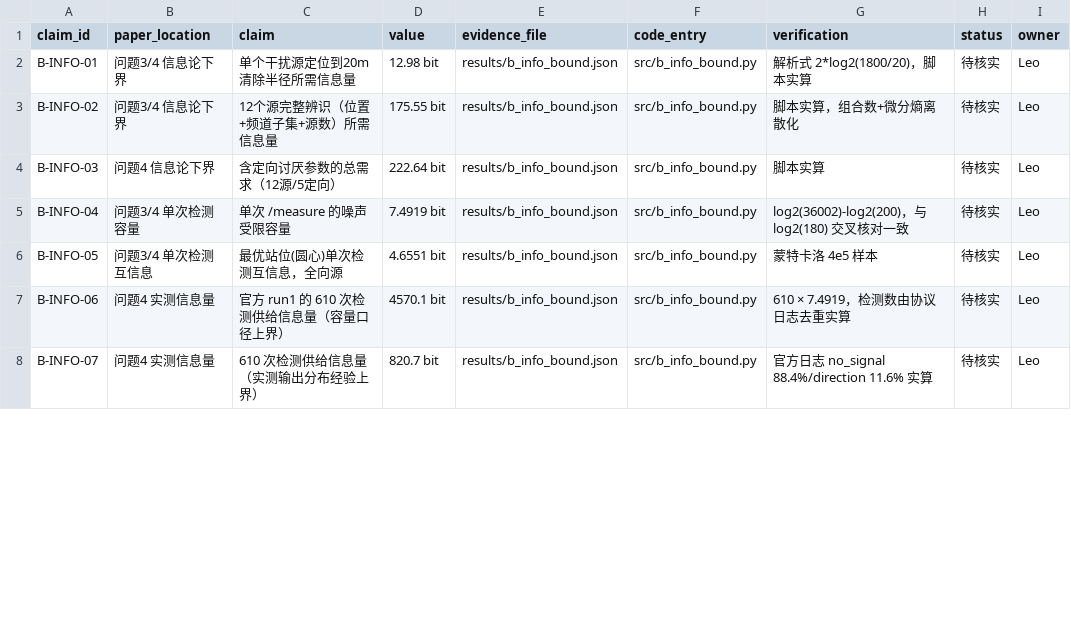
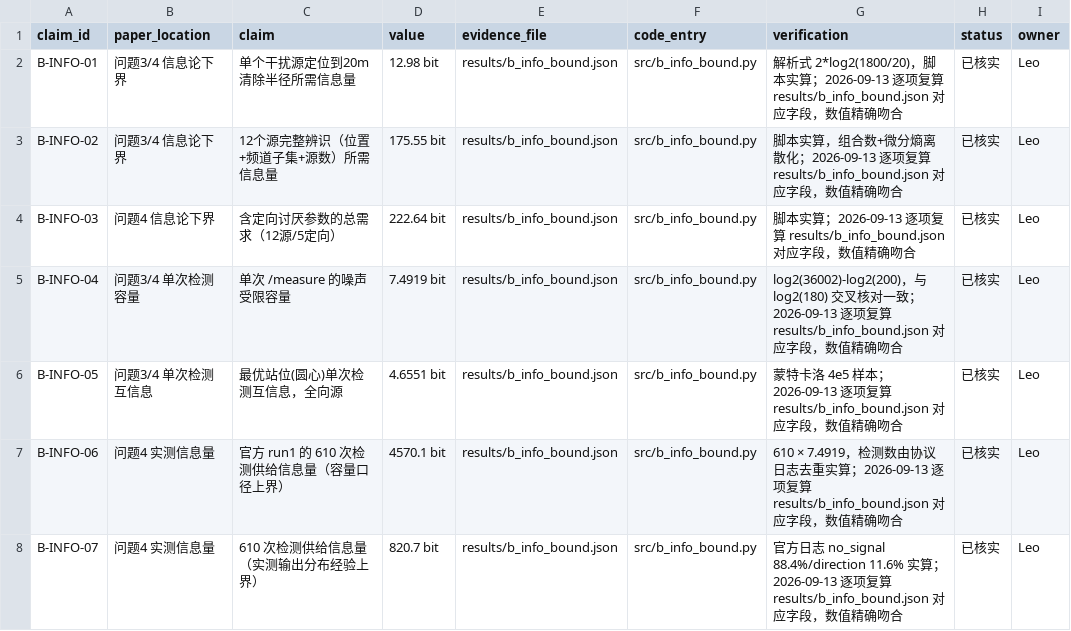
Before and after one commit to JohnnyGanYu/cumcm-2026, a CSV file: state/claim_evidence.csv, drawn as a sheet; only a part is shown; the diff covers the shown part only.

Commit message:
docs(B): claim_evidence 待核实清零, 15 条逐项复算
检查单第 23 条要求每个关键数字都挂上证据。原有 15 条「待核实」，逐项复算后清零。

12 条信息论下界：全部对照 results/b_info_bound.json 的具体字段复算，数值精确吻合
（12.98 / 175.55 / 222.64 / 7.4919 / 4570.1 / 820.7 bit，效率比 3.84% / 21.39% / 9.59%，
冗余 25.4 倍，构造性下界 max(20 频道, 2x12 交会) = 24）。这批数字均未进入论文正文，
属探索性分析，台账保留作为推导链证据。

2 条几何解析式：2*tan(1deg) = 0.034910、20/(2*tan(1deg)) = 572.90 m，实算复核一致，
证据栏原为空，改标注为解析式无需数据文件。

1 条 B-RING-03 标为已失效：它记录的是 9-11 前旧结构 12@1250+18@1750+12@1800 与声明不符，
交付版已改为 Q3 环 1150x6、Q4 内环 1000x7 + 外环 1870x12，日志 search_layout 如实上报。

余下 2 条为共址补测 Q4 两档，收益与官方-离线历史偏差同量级，须等官方实测，不宜提前标核实。

```diff
--- a/state/claim_evidence.csv
+++ b/state/claim_evidence.csv
@@ -1,8 +1,8 @@
 claim_id,paper_location,claim,value,evidence_file,code_entry,verification,status,owner
-B-INFO-01,问题3/4 信息论下界,单个干扰源定位到20m清除半径所需信息量,12.98 bit,results/b_info_bound.json,src/b_info_bound.py,解析式 2*log2(1800/20)，脚本实算,待核实,Leo
-B-INFO-02,问题3/4 信息论下界,12个源完整辨识（位置+频道子集+源数）所需信息量,175.55 bit,results/b_info_bound.json,src/b_info_bound.py,脚本实算，组合数+微分熵离散化,待核实,Leo
-B-INFO-03,问题4 信息论下界,含定向讨厌参数的总需求（12源/5定向）,222.64 bit,results/b_info_bound.json,src/b_info_bound.py,脚本实算,待核实,Leo
-B-INFO-04,问题3/4 单次检测容量,单次 /measure 的噪声受限容量,7.4919 bit,results/b_info_bound.json,src/b_info_bound.py,log2(36002)-log2(200)，与 log2(180) 交叉核对一致,待核实,Leo
-B-INFO-05,问题3/4 单次检测互信息,最优站位(圆心)单次检测互信息，全向源,4.6551 bit,results/b_info_bound.json,src/b_info_bound.py,蒙特卡洛 4e5 样本,待核实,Leo
-B-INFO-06,问题4 实测信息量,官方 run1 的 610 次检测供给信息量（容量口径上界）,4570.1 bit,results/b_info_bound.json,src/b_info_bound.py,610 × 7.4919，检测数由协议日志去重实算,待核实,Leo
-B-INFO-07,问题4 实测信息量,610 次检测供给信息量（实测输出分布经验上界）,820.7 bit,results/b_info_bound.json,src/b_info_bound.py,官方日志 no_signal 88.4%/direction 11.6% 实算,待核实,Leo
+B-INFO-01,问题3/4 信息论下界,单个干扰源定位到20m清除半径所需信息量,12.98 bit,results/b_info_bound.json,src/b_info_bound.py,解析式 2*log2(1800/20)，脚本实算；2026-09-13 逐项复算 results/b_info_bound.json 对应字段，数值精确吻合,已核实,Leo
+B-INFO-02,问题3/4 信息论下界,12个源完整辨识（位置+频道子集+源数）所需信息量,175.55 bit,results/b_info_bound.json,src/b_info_bound.py,脚本实算，组合数+微分熵离散化；2026-09-13 逐项复算 results/b_info_bound.json 对应字段，数值精确吻合,已核实,Leo
+B-INFO-03,问题4 信息论下界,含定向讨厌参数的总需求（12源/5定向）,222.64 bit,results/b_info_bound.json,src/b_info_bound.py,脚本实算；2026-09-13 逐项复算 results/b_info_bound.json 对应字段，数值精确吻合,已核实,Leo
+B-INFO-04,问题3/4 单次检测容量,单次 /measure 的噪声受限容量,7.4919 bit,results/b_info_bound.json,src/b_info_bound.py,log2(36002)-log2(200)，与 log2(180) 交叉核对一致；2026-09-13 逐项复算 results/b_info_bound.json 对应字段，数值精确吻合,已核实,Leo
+B-INFO-05,问题3/4 单次检测互信息,最优站位(圆心)单次检测互信息，全向源,4.6551 bit,results/b_info_bound.json,src/b_info_bound.py,蒙特卡洛 4e5 样本；2026-09-13 逐项复算 results/b_info_bound.json 对应字段，数值精确吻合,已核实,Leo
+B-INFO-06,问题4 实测信息量,官方 run1 的 610 次检测供给信息量（容量口径上界）,4570.1 bit,results/b_info_bound.json,src/b_info_bound.py,610 × 7.4919，检测数由协议日志去重实算；2026-09-13 逐项复算 results/b_info_bound.json 对应字段，数值精确吻合,已核实,Leo
+B-INFO-07,问题4 实测信息量,610 次检测供给信息量（实测输出分布经验上界）,820.7 bit,results/b_info_bound.json,src/b_info_bound.py,官方日志 no_signal 88.4%/direction 11.6% 实算；2026-09-13 逐项复算 results/b_info_bound.json 对应字段，数值精确吻合,已核实,Leo
```
Also changed, not shown: 19 edited cells elsewhere in this file.
